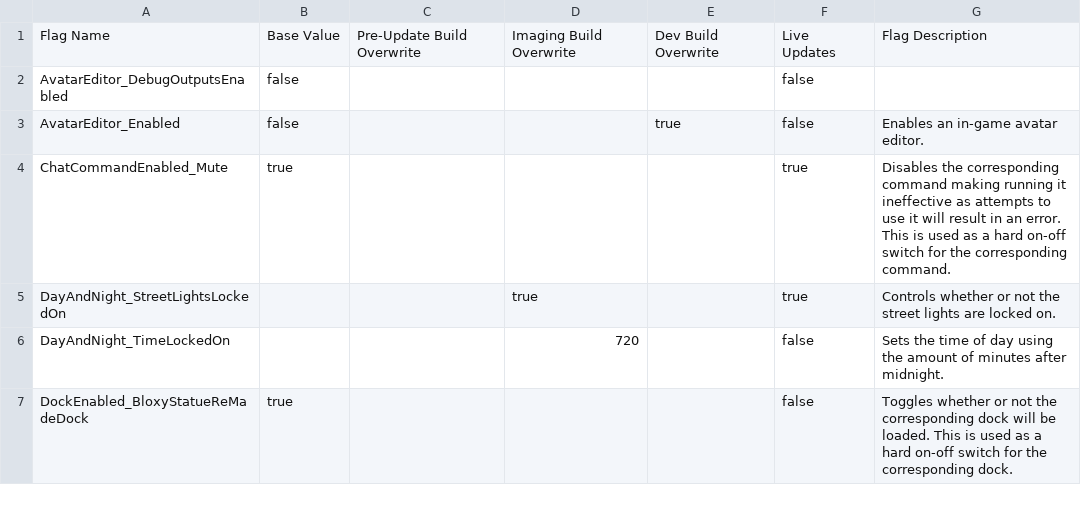
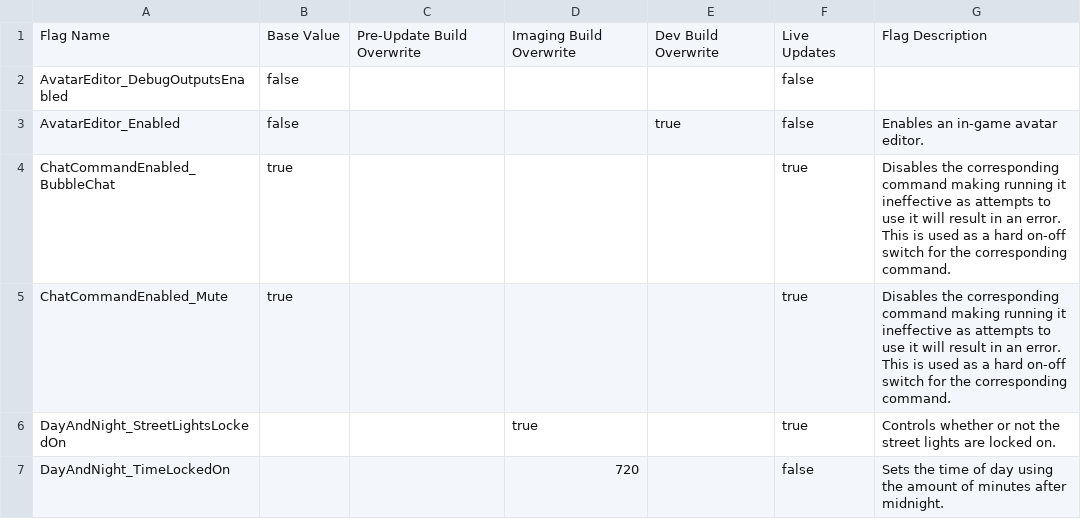
Before and after one commit to BOBDevStudio/RBAP-Flags, a CSV file: Flags.csv, drawn as a sheet; only a part is shown; the shorter side is filled out with more unchanged rows.

Commit message:
Added flag: ChatCommandEnabled_BubbleChat

```diff
--- a/Flags.csv
+++ b/Flags.csv
@@ -3,2 +3,3 @@ AvatarEditor_DebugOutputsEnabled,false,,,,false,
 AvatarEditor_Enabled,false,,,true,false,Enables an in-game avatar editor.
+ChatCommandEnabled_BubbleChat,true,,,,true,Disables the corresponding command making running it ineffective as attempts to use it will result in an error. This is used as a hard on-off switch for the corresponding command.
 ChatCommandEnabled_Mute,true,,,,true,Disables the corresponding command making running it ineffective as attempts to use it will result in an error. This is used as a hard on-off switch for the corresponding command.
```
Also changed, not shown: Flags-List.csv, Main-Build.json.csv, 5 other files.
